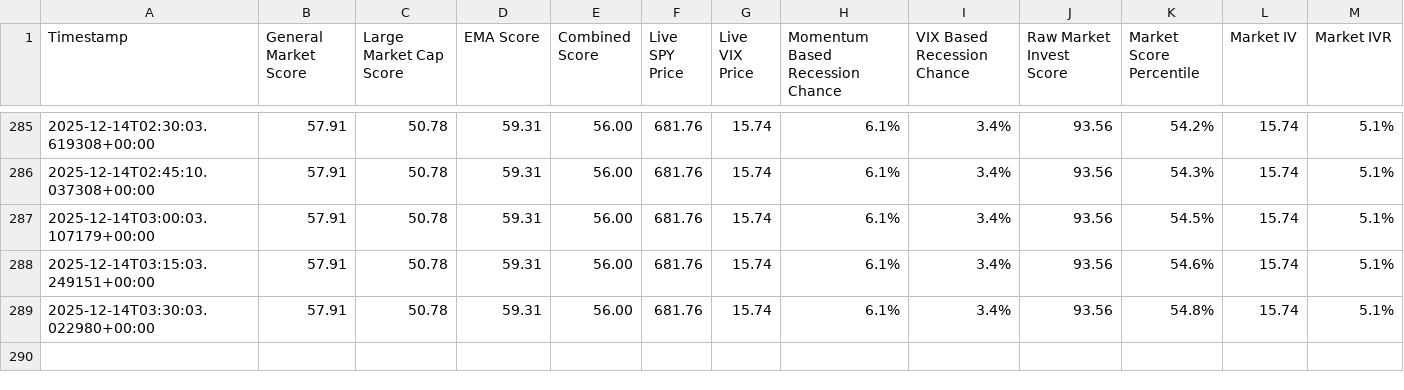
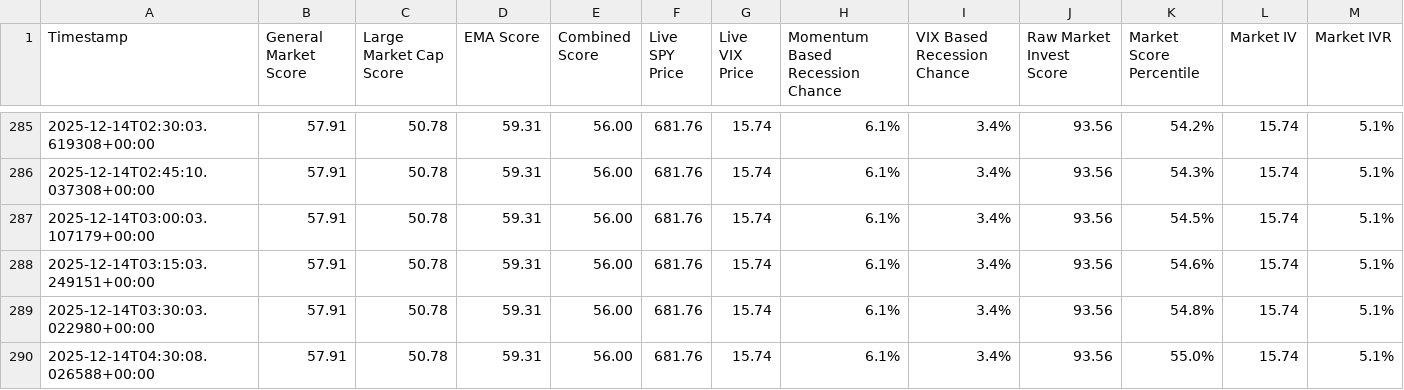
Before and after one commit to Market-Insights-Center/SkyNet, a CSV file: market_data.csv, drawn as a sheet; only a part is shown, gaps mark what is left out.

Commit message:
feat: Add Nginx configuration for deployment and append new market data.

```diff
--- a/market_data.csv
+++ b/market_data.csv
@@ -289 +289,2 @@ Timestamp,General Market Score,Large Market Cap Score,EMA Score,Combined Score,L
 2025-12-14T03:30:03.022980+00:00,57.91,50.78,59.31,56.00,681.76,15.74,6.1%,3.4%,93.56,54.8%,15.74,5.1%
+2025-12-14T04:30:08.026588+00:00,57.91,50.78,59.31,56.00,681.76,15.74,6.1%,3.4%,93.56,55.0%,15.74,5.1%
```
Also changed, not shown: 1 other file.
